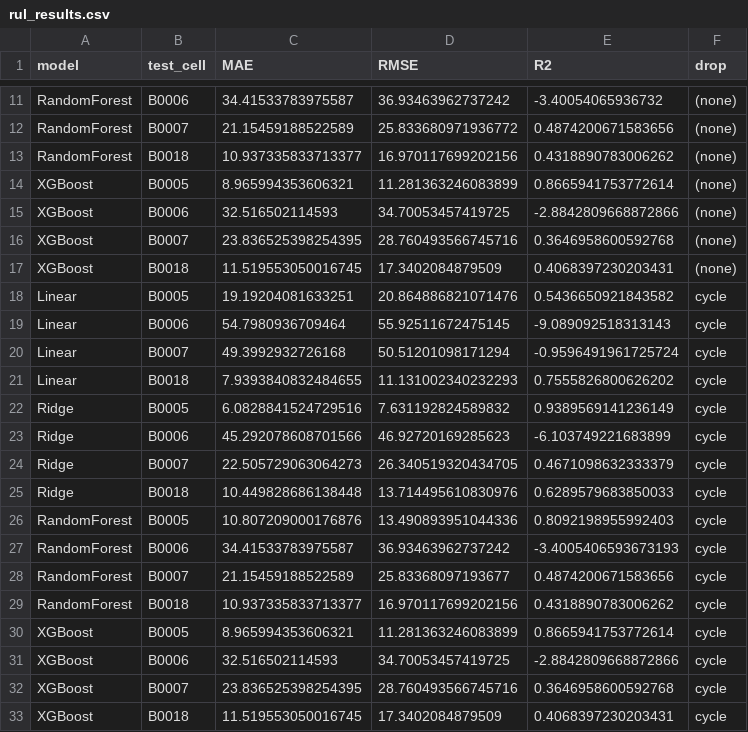
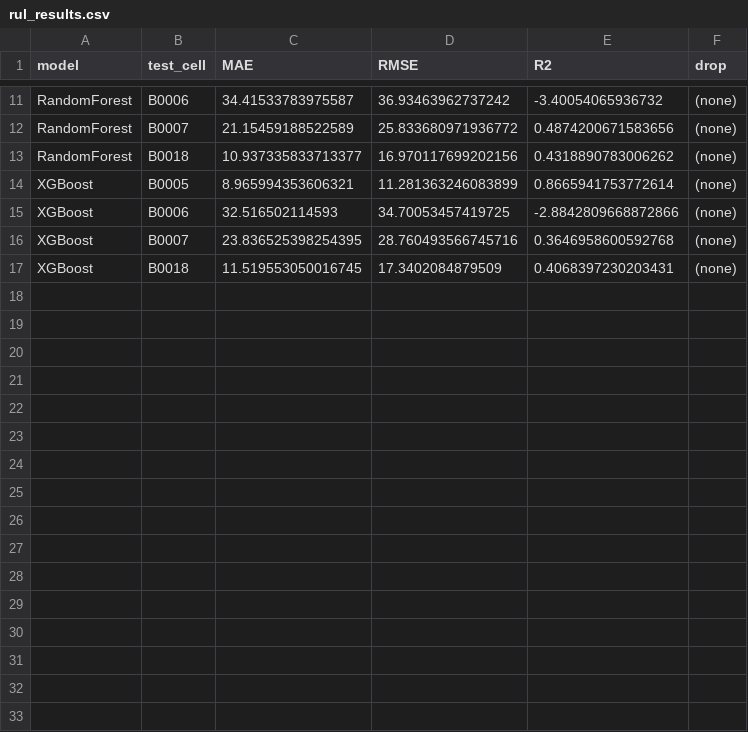
Before and after one commit to atul-upadhyay-7/SGE, a CSV file: data/processed/rul_results.csv, drawn as a sheet; only a part is shown, gaps mark what is left out; the diff names each change by its address in the sheet, - before the commit and + after, or states it on an @@ line.

Commit message:
Drop no-op with/without-cycle ablation in train_rul
features.py already excludes the cycle column, so the two
FEATURE_SETS passes evaluated the identical feature list,
doubled model evaluation and wrote duplicate rows.
rul_results.csv: 32 -> 16 rows (pure deletions, values
unchanged). rul_null_baselines.csv: 96 -> 48 rows (same).
train_rul stage: ~16.4s -> ~10s measured.

```diff
--- a/data/processed/rul_results.csv
+++ b/data/processed/rul_results.csv
-row 18: Linear | B0005 | 19.19204081633251 | 20.864886821071476 | 0.5436650921843582 | cycle
-row 19: Linear | B0006 | 54.7980936709464 | 55.92511672475145 | -9.089092518313143 | cycle
-row 20: Linear | B0007 | 49.3992932726168 | 50.51201098171294 | -0.9596491961725724 | cycle
-row 21: Linear | B0018 | 7.9393840832484655 | 11.131002340232293 | 0.7555826800626202 | cycle
-row 22: Ridge | B0005 | 6.0828841524729516 | 7.631192824589832 | 0.9389569141236149 | cycle
-row 23: Ridge | B0006 | 45.292078608701566 | 46.92720169285623 | -6.103749221683899 | cycle
-row 24: Ridge | B0007 | 22.505729063064273 | 26.340519320434705 | 0.4671098632333379 | cycle
-row 25: Ridge | B0018 | 10.449828686138448 | 13.714495610830976 | 0.6289579683850033 | cycle
-row 26: RandomForest | B0005 | 10.807209000176876 | 13.490893951044336 | 0.8092198955992403 | cycle
-row 27: RandomForest | B0006 | 34.41533783975587 | 36.93463962737242 | -3.4005406593673193 | cycle
-row 28: RandomForest | B0007 | 21.15459188522589 | 25.83368097193677 | 0.4874200671583656 | cycle
-row 29: RandomForest | B0018 | 10.937335833713377 | 16.970117699202156 | 0.4318890783006262 | cycle
-row 30: XGBoost | B0005 | 8.965994353606321 | 11.281363246083899 | 0.8665941753772614 | cycle
-row 31: XGBoost | B0006 | 32.516502114593 | 34.70053457419725 | -2.8842809668872866 | cycle
-row 32: XGBoost | B0007 | 23.836525398254395 | 28.760493566745716 | 0.3646958600592768 | cycle
-row 33: XGBoost | B0018 | 11.519553050016745 | 17.3402084879509 | 0.4068397230203431 | cycle
```
Also changed, not shown: data/processed/rul_null_baselines.csv, 1 other file.
